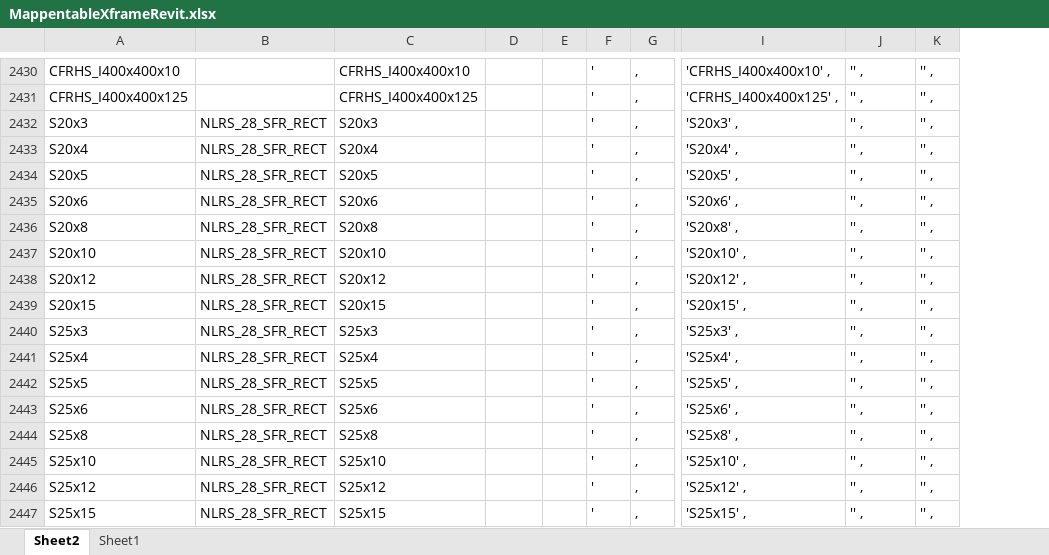
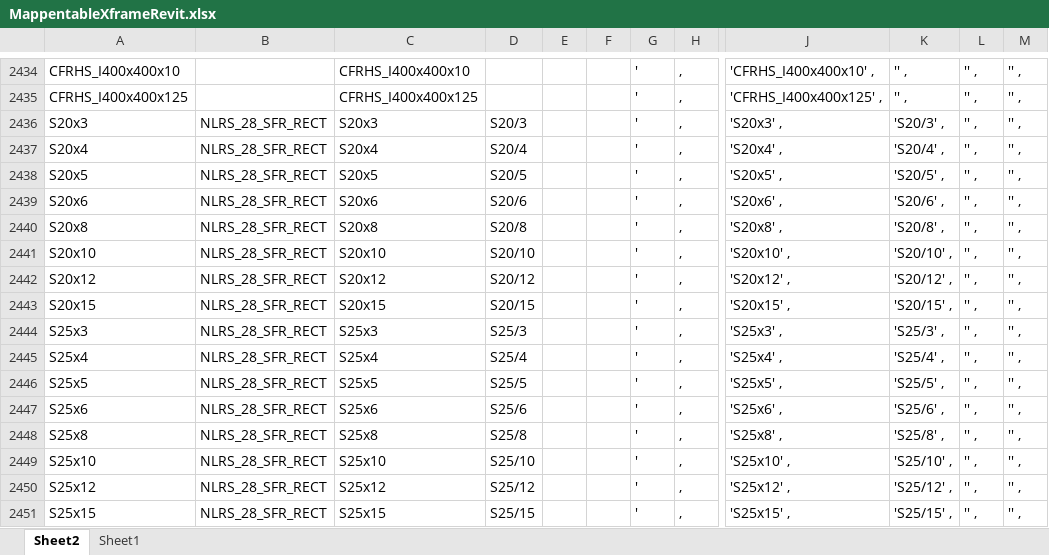
Before and after one commit to DutchSailor/Dyn2Calc.Struct4U, an Excel workbook: 0.1/MappentableXframeRevit.xlsx, sheet Sheet2, drawn as a sheet; only a part is shown, gaps mark what is left out; values as stored, in another font and other column widths than the file's, no borders; table styles not drawn; addresses are those after the commit; the diff covers the shown part only; the diff names each change by its address in the sheet, - before the commit and + after, or states it on an @@ line.

```diff
--- a/0.1/MappentableXframeRevit.xlsx (sheet Sheet2)
+++ b/0.1/MappentableXframeRevit.xlsx (sheet Sheet2)
+column F, empty
+column M, rows 2434-2451: all '' ,
-D2436: (empty)
+D2436: S20/3
-K2436: '' ,
+K2436: 'S20/3' ,
-D2437: (empty)
+D2437: S20/4
-K2437: '' ,
+K2437: 'S20/4' ,
-D2438: (empty)
+D2438: S20/5
-K2438: '' ,
+K2438: 'S20/5' ,
-D2439: (empty)
+D2439: S20/6
-K2439: '' ,
+K2439: 'S20/6' ,
-D2440: (empty)
+D2440: S20/8
-K2440: '' ,
+K2440: 'S20/8' ,
-D2441: (empty)
+D2441: S20/10
-K2441: '' ,
+K2441: 'S20/10' ,
-D2442: (empty)
+D2442: S20/12
-K2442: '' ,
+K2442: 'S20/12' ,
-D2443: (empty)
+D2443: S20/15
-K2443: '' ,
+K2443: 'S20/15' ,
-D2444: (empty)
+D2444: S25/3
-K2444: '' ,
+K2444: 'S25/3' ,
-D2445: (empty)
+D2445: S25/4
-K2445: '' ,
+K2445: 'S25/4' ,
-D2446: (empty)
+D2446: S25/5
-K2446: '' ,
+K2446: 'S25/5' ,
-D2447: (empty)
+D2447: S25/6
-K2447: '' ,
+K2447: 'S25/6' ,
-D2448: (empty)
+D2448: S25/8
-K2448: '' ,
+K2448: 'S25/8' ,
-D2449: (empty)
+D2449: S25/10
-K2449: '' ,
+K2449: 'S25/10' ,
-D2450: (empty)
+D2450: S25/12
-K2450: '' ,
+K2450: 'S25/12' ,
-D2451: (empty)
+D2451: S25/15
-K2451: '' ,
+K2451: 'S25/15' ,
```
Also changed, not shown: 6 added rows, 150 removed rows and 570 edited cells elsewhere in this sheet, formulas that keep their value, 3 other files.
